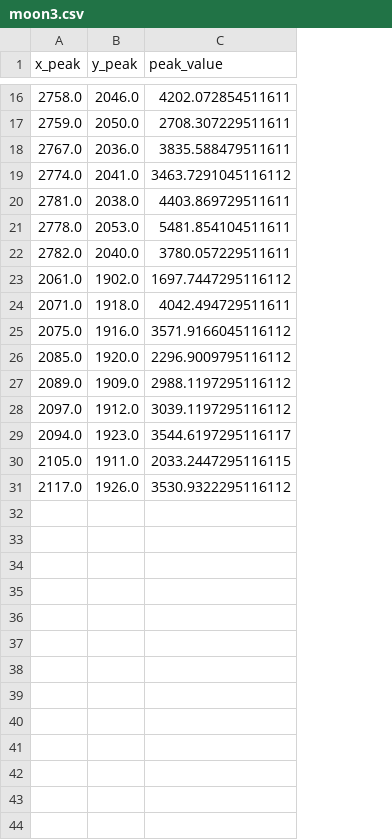
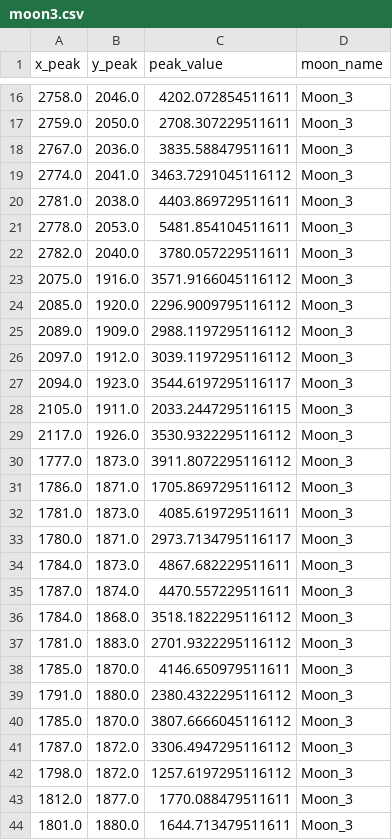
Before and after one commit to DIaDaynaDay/jupiter-insight, a CSV file: data/moons/moon3.csv, drawn as a sheet; only a part is shown, gaps mark what is left out; removed rows and columns are numbered as before the commit, all else as after; the diff names each change by its address in the sheet, - before the commit and + after, or states it on an @@ line.

```diff
--- a/data/moons/moon3.csv
+++ b/data/moons/moon3.csv
+column D (moon_name), rows 16-29: all Moon_3
-row 23: 2061.0 | 1902.0 | 1697.7447295116112
-row 24: 2071.0 | 1918.0 | 4042.494729511611
+row 30: 1777.0 | 1873.0 | 3911.8072295116112 | Moon_3
+row 31: 1786.0 | 1871.0 | 1705.8697295116112 | Moon_3
+row 32: 1781.0 | 1873.0 | 4085.619729511611 | Moon_3
+row 33: 1780.0 | 1871.0 | 2973.7134795116117 | Moon_3
+row 34: 1784.0 | 1873.0 | 4867.682229511611 | Moon_3
+row 35: 1787.0 | 1874.0 | 4470.557229511611 | Moon_3
+row 36: 1784.0 | 1868.0 | 3518.1822295116112 | Moon_3
+row 37: 1781.0 | 1883.0 | 2701.9322295116112 | Moon_3
+row 38: 1785.0 | 1870.0 | 4146.650979511611 | Moon_3
+row 39: 1791.0 | 1880.0 | 2380.4322295116112 | Moon_3
+row 40: 1785.0 | 1870.0 | 3807.6666045116112 | Moon_3
+row 41: 1787.0 | 1872.0 | 3306.4947295116112 | Moon_3
+row 42: 1798.0 | 1872.0 | 1257.6197295116112 | Moon_3
+row 43: 1812.0 | 1877.0 | 1770.088479511611 | Moon_3
+row 44: 1801.0 | 1880.0 | 1644.713479511611 | Moon_3
```
Also changed, not shown: data/moons/moon1.csv, data/moons/moon2.csv, 30 other files.
